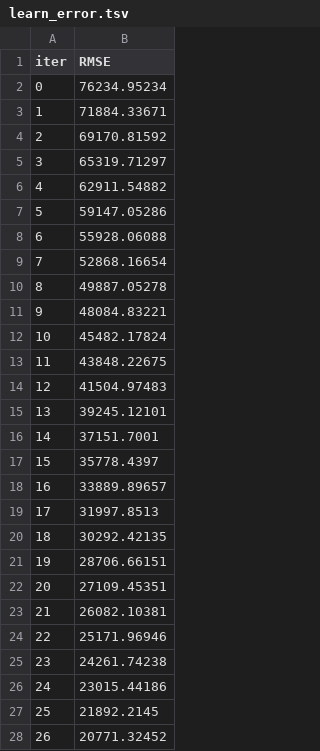
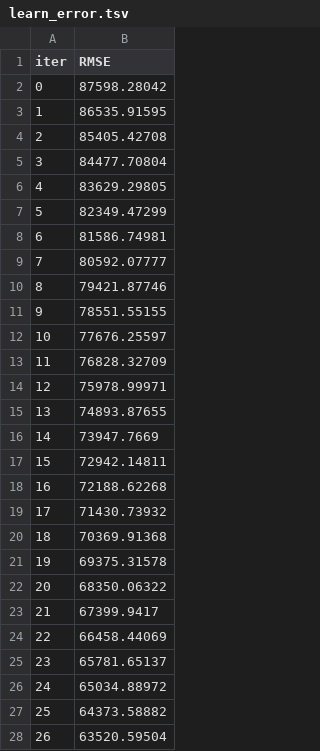
Before and after one commit to bhavesh256/Reforest-AI, a TSV file: catboost_info/learn_error.tsv, drawn as a sheet; only a part is shown; the diff covers the shown part only.

```diff
--- a/catboost_info/learn_error.tsv
+++ b/catboost_info/learn_error.tsv
@@ -1,28 +1,28 @@
 iter	RMSE
-0	76234.95234
-1	71884.33671
-2	69170.81592
-3	65319.71297
-4	62911.54882
-5	59147.05286
-6	55928.06088
-7	52868.16654
-8	49887.05278
-9	48084.83221
-10	45482.17824
-11	43848.22675
-12	41504.97483
-13	39245.12101
-14	37151.7001
-15	35778.4397
-16	33889.89657
-17	31997.8513
-18	30292.42135
-19	28706.66151
-20	27109.45351
-21	26082.10381
-22	25171.96946
-23	24261.74238
-24	23015.44186
-25	21892.2145
-26	20771.32452
+0	87598.28042
+1	86535.91595
+2	85405.42708
+3	84477.70804
+4	83629.29805
+5	82349.47299
+6	81586.74981
+7	80592.07777
+8	79421.87746
+9	78551.55155
+10	77676.25597
+11	76828.32709
+12	75978.99971
+13	74893.87655
+14	73947.7669
+15	72942.14811
+16	72188.62268
+17	71430.73932
+18	70369.91368
+19	69375.31578
+20	68350.06322
+21	67399.9417
+22	66458.44069
+23	65781.65137
+24	65034.88972
+25	64373.58882
+26	63520.59504
```
Also changed, not shown: 73 edited cells elsewhere in this file, catboost_info/time_left.tsv, 9 other files.
